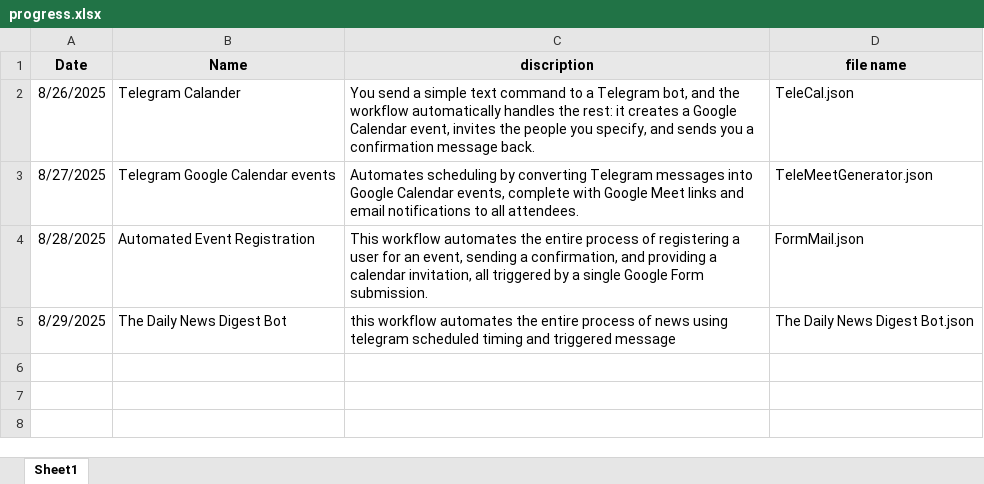
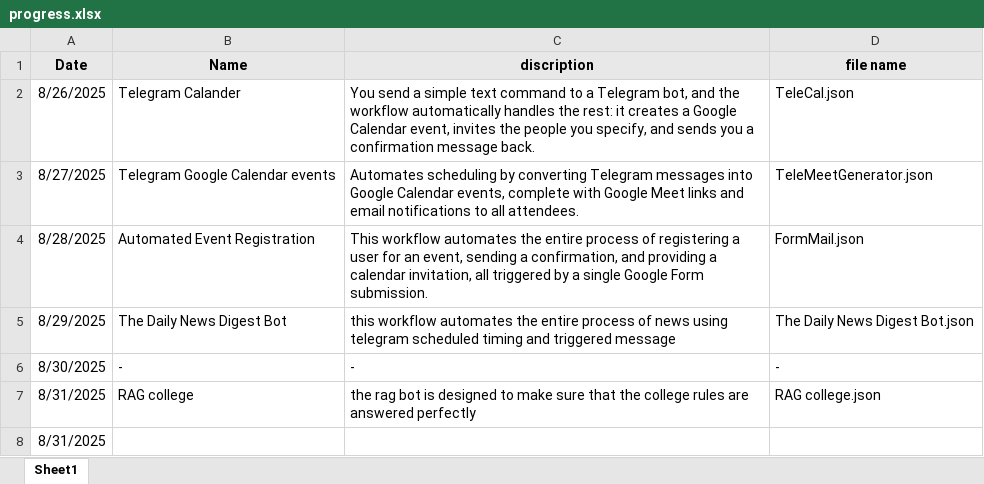
Before and after one commit to revanth-rampal/N8N, an Excel workbook: progress.xlsx, sheet Sheet1, drawn as a sheet; values as stored, in another font and other column widths than the file's, no borders; the diff names each change by its address in the sheet, - before the commit and + after, or states it on an @@ line.

Commit message:
rag college bot

```diff
--- a/progress.xlsx (sheet Sheet1)
+++ b/progress.xlsx (sheet Sheet1)
+row 6: 8/30/2025 | - | - | -
+row 7: 8/31/2025 | RAG college | the rag bot is designed to make sure that the college rules are answered perfectly | RAG college.json
+row 8: 8/31/2025
```
Also changed, not shown: 1 other file.
